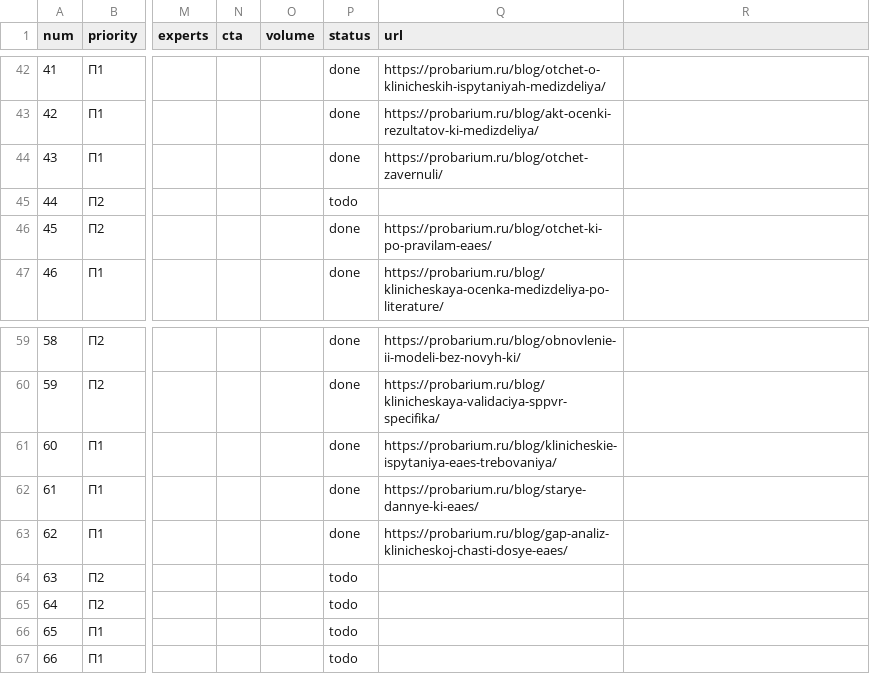
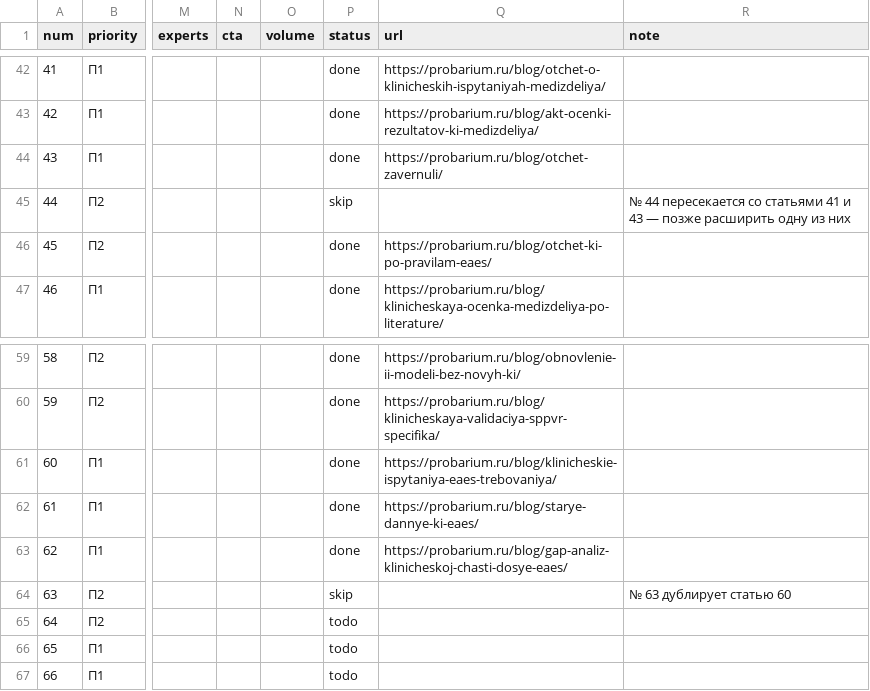
Before and after one commit to gmtossoriamkt/probarium, a CSV file: content-plan.csv, drawn as a sheet; only a part is shown, gaps mark what is left out; the diff names each change by its address in the sheet, - before the commit and + after, or states it on an @@ line.

```diff
--- a/content-plan.csv
+++ b/content-plan.csv
-R1: (empty)
+R1: note
-P45 (status): todo
+P45 (status): skip
-R45 (note): (empty)
+R45 (note): № 44 пересекается со статьями 41 и 43 — позже расширить одну из них
-P64 (status): todo
+P64 (status): skip
-R64 (note): (empty)
+R64 (note): № 63 дублирует статью 60
```
Also changed, not shown: 1 other file.
